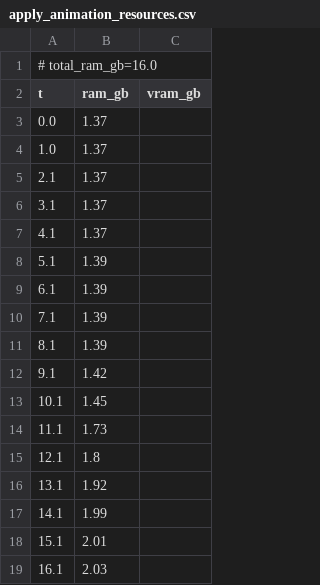
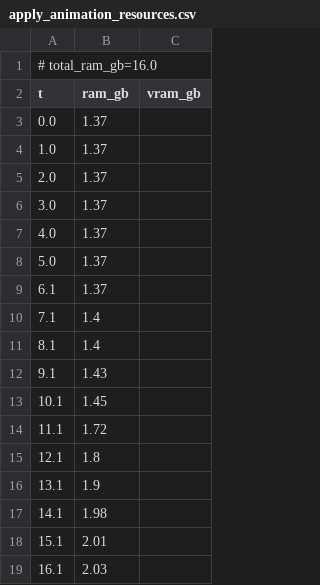
Before and after one commit to PozzettiAndrea/ComfyUI-UniRig, a CSV file: dev/windows-portable-cpu/logs/apply_animation_resources.csv, drawn as a sheet; only a part is shown; the diff covers the shown part only.

```diff
--- a/dev/windows-portable-cpu/logs/apply_animation_resources.csv
+++ b/dev/windows-portable-cpu/logs/apply_animation_resources.csv
@@ -4,15 +4,15 @@ t,ram_gb,vram_gb
 1.0,1.37,
-2.1,1.37,
-3.1,1.37,
-4.1,1.37,
-5.1,1.39,
-6.1,1.39,
-7.1,1.39,
-8.1,1.39,
-9.1,1.42,
+2.0,1.37,
+3.0,1.37,
+4.0,1.37,
+5.0,1.37,
+6.1,1.37,
+7.1,1.4,
+8.1,1.4,
+9.1,1.43,
 10.1,1.45,
-11.1,1.73,
+11.1,1.72,
 12.1,1.8,
-13.1,1.92,
-14.1,1.99,
+13.1,1.9,
+14.1,1.98,
 15.1,2.01,
```
Also changed, not shown: 5 added rows, 2 removed rows and 8 edited cells elsewhere in this file, 32 other files.
